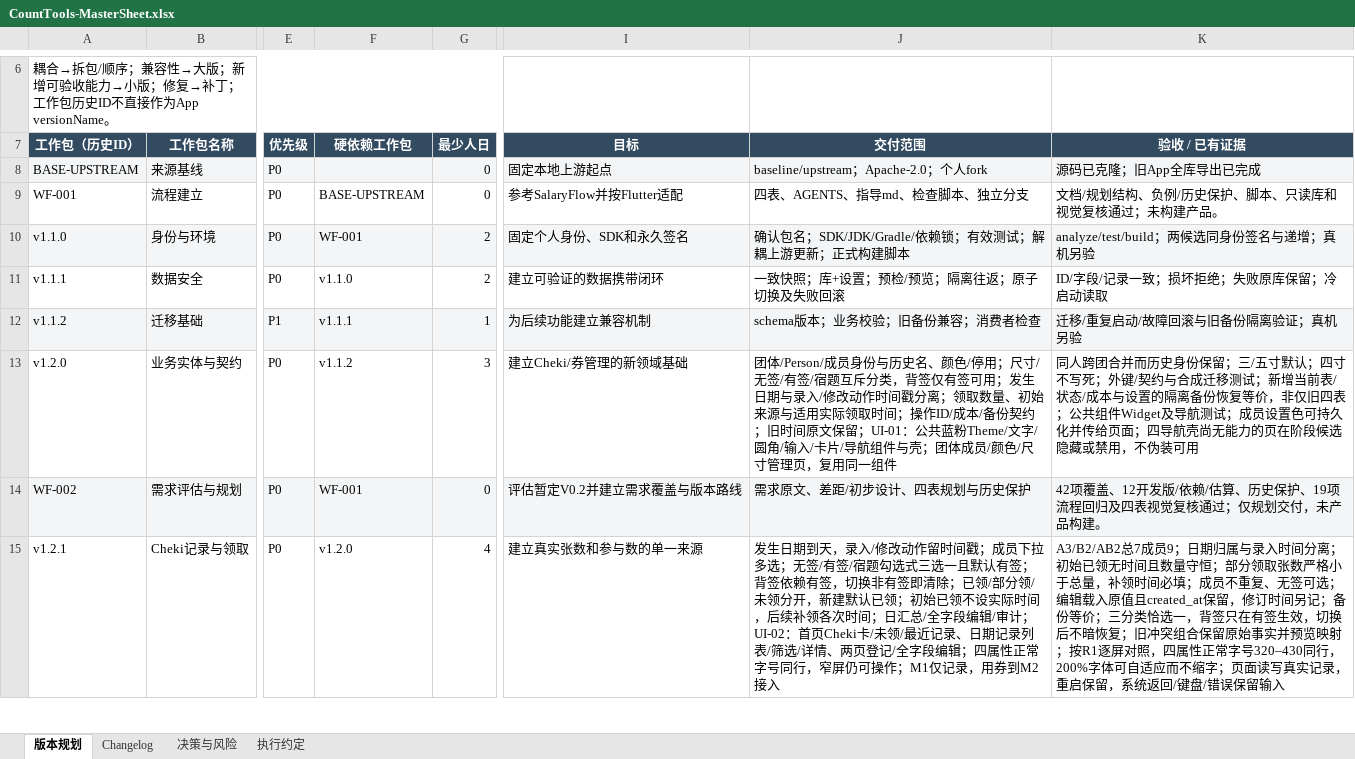
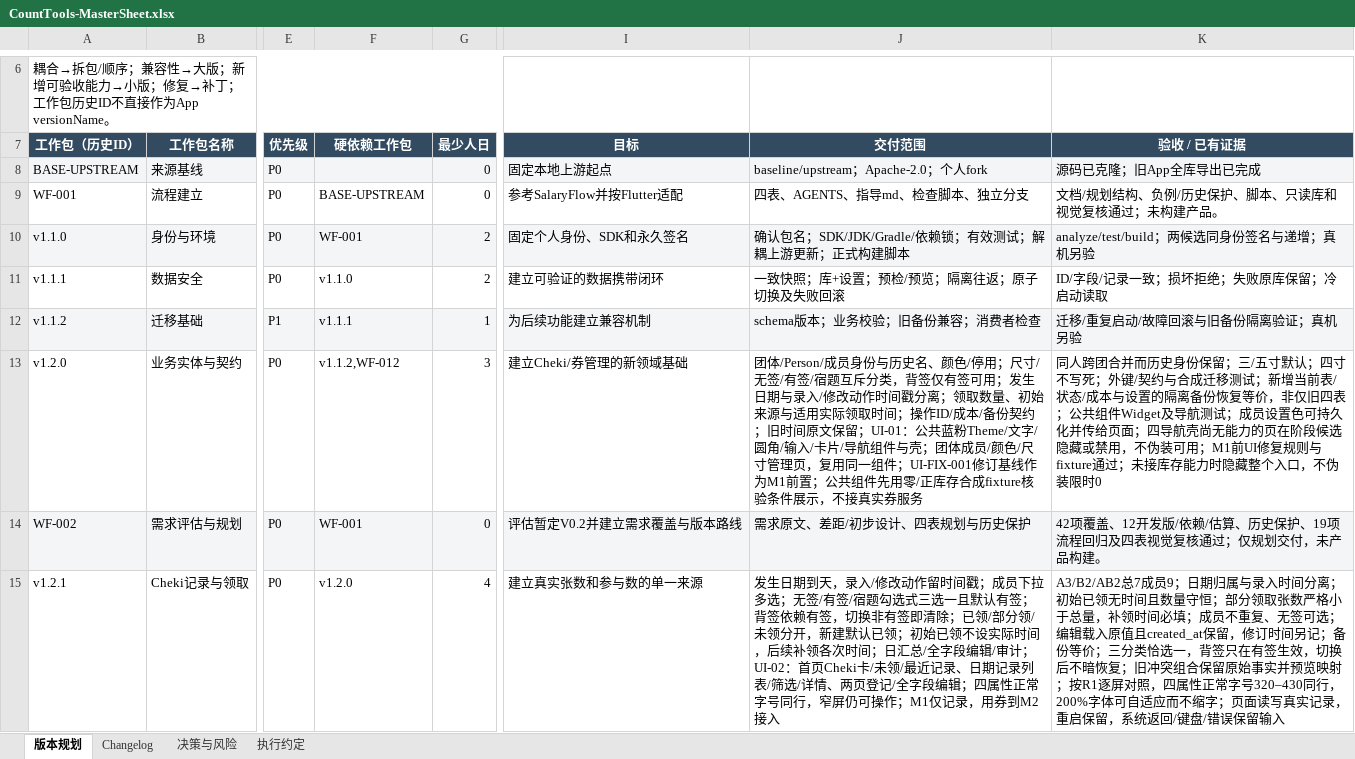
Before and after one commit to Seniorious66/count_tools, an Excel workbook: outputs/workflow-20261011/CountTools-MasterSheet.xlsx, sheet 版本规划, drawn as a sheet; only a part is shown, gaps mark what is left out; values as stored, in another font and other column widths than the file's, no borders; conditional formats not drawn; the diff covers the shown part only; the diff names each change by its address in the sheet, - before the commit and + after, or states it on an @@ line.

```diff
--- a/outputs/workflow-20261011/CountTools-MasterSheet.xlsx (sheet 版本规划)
+++ b/outputs/workflow-20261011/CountTools-MasterSheet.xlsx (sheet 版本规划)
-F13 (硬依赖工作包): v1.1.2
+F13 (硬依赖工作包): v1.1.2,WF-012
-J13 (交付范围): …同一组件
+J13 (交付范围): …同一组件；UI-FIX-001修订基线作为M1前置；公共组件先用零/正库存合成fixture核验条件展示，不接真实券服务
-K13 (验收 / 已有证据): …伪装可用
+K13 (验收 / 已有证据): …伪装可用；M1前UI修复规则与fixture通过；未接库存能力时隐藏整个入口，不伪装限时0
```
Also changed, not shown: 1 added row and 10 edited cells elsewhere in this sheet, sheet 执行约定, sheet Changelog, sheet 决策与风险, formulas that keep their value, 6 other files.
